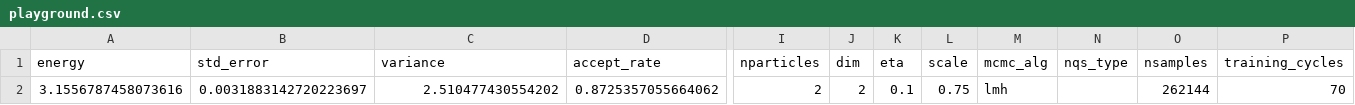
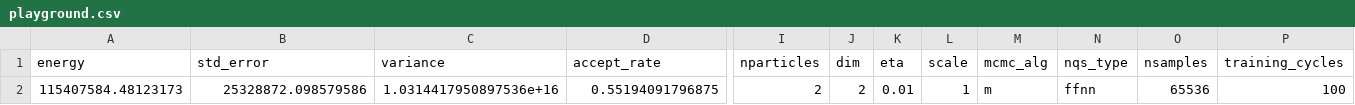
Before and after one commit to Daniel-Haas-B/NeuralQuantumState, a CSV file: data/playground.csv, drawn as a sheet; only a part is shown, gaps mark what is left out; removed rows and columns are numbered as before the commit, all else as after; rows hold the shown columns only; the diff names each change by its address in the sheet, - before the commit and + after, or states it on an @@ line.

```diff
--- a/data/playground.csv
+++ b/data/playground.csv
-row 2: 3.1556787458073616 | 0.0031883142720223697 | 2.510477430554202 | 0.8725357055664062 | 2 | 2 | 0.1 | 0.75 | lmh |  | 262144 | 70
+row 2: 115407584.48123173 | 25328872.098579586 | 1.0314417950897536e+16 | 0.55194091796875 | 2 | 2 | 0.01 | 1 | m | ffnn | 65536 | 100
```
Also changed, not shown: 9 other files.
